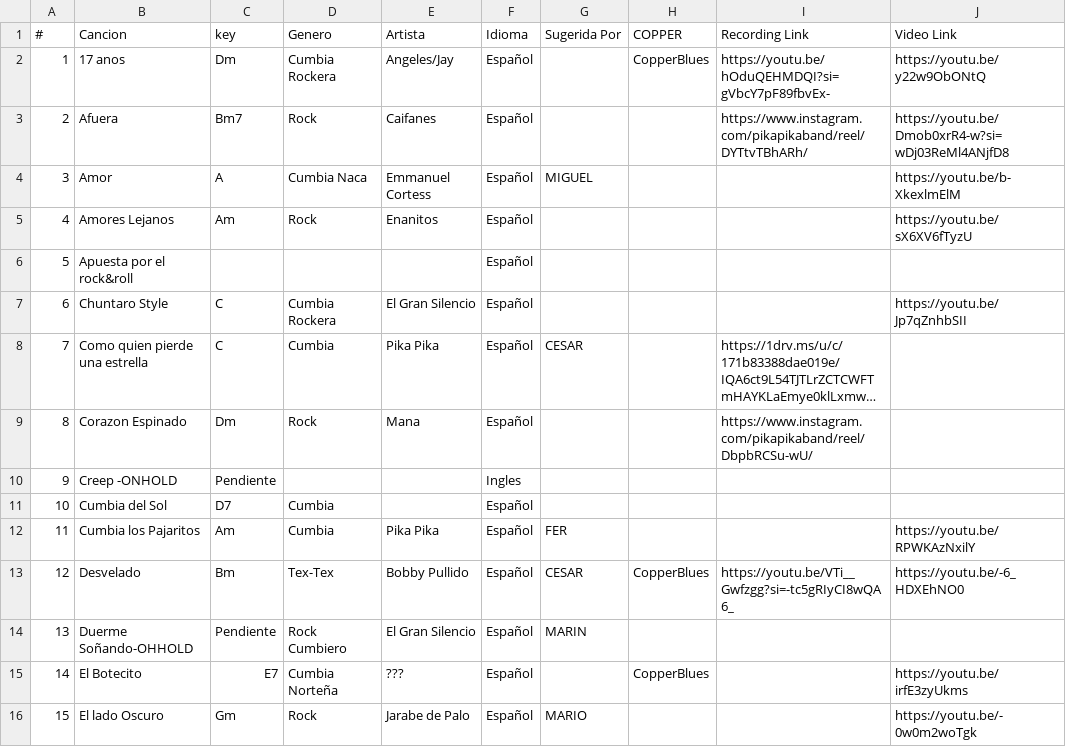
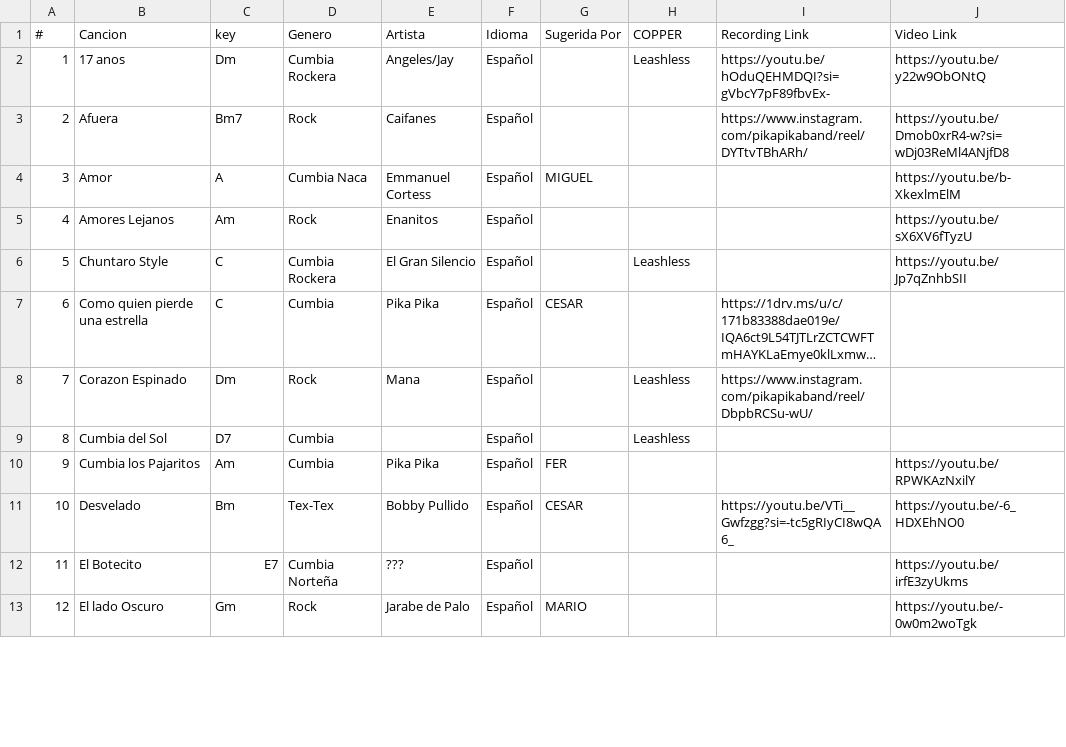
Before and after one commit to Rivanmamsncom/pikapika-band, a CSV file: songs.csv, drawn as a sheet; only a part is shown; long unchanged cells end in …; addresses are those after the commit; the diff covers the shown part only; the diff names each change by its address in the sheet, - before the commit and + after, or states it on an @@ line.

Commit message:
Add files via upload

```diff
--- a/songs.csv
+++ b/songs.csv
-H2 (COPPER): CopperBlues
+H2 (COPPER): Leashless
@@ row 6 moved to row 49: Apuesta por el rock&roll @@
@@ column A (#) renumbered between rows 6 and 48 @@
-H6 (COPPER): (empty)
+H6 (COPPER): Leashless
-H8 (COPPER): (empty)
+H8 (COPPER): Leashless
@@ row 10 moved to row 50: Creep -ONHOLD @@
-H9 (COPPER): (empty)
+H9 (COPPER): Leashless
-H11 (COPPER): CopperBlues
+H11 (COPPER): (empty)
@@ row 14 moved to row 51: Duerme Soñando-OHHOLD @@
-H12 (COPPER): CopperBlues
+H12 (COPPER): (empty)
```
Also changed, not shown: 4 added rows, 3 removed rows, 5 moved rows and 25 edited cells elsewhere in this file.
